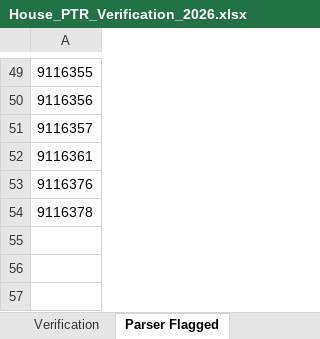
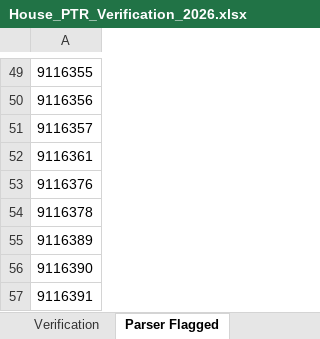
Before and after one commit to Strokeofluck/house-ptr-scraper, an Excel workbook: data/03_verification/House_PTR_Verification_2026.xlsx, sheet Parser Flagged, drawn as a sheet; only a part is shown, gaps mark what is left out; values as stored, in another font and other column widths than the file's, no borders; the diff names each change by its address in the sheet, - before the commit and + after, or states it on an @@ line.

```diff
--- a/data/03_verification/House_PTR_Verification_2026.xlsx (sheet Parser Flagged)
+++ b/data/03_verification/House_PTR_Verification_2026.xlsx (sheet Parser Flagged)
+row 55: 9116389
+row 56: 9116390
+row 57: 9116391
```
Also changed, not shown: sheet House XML Index, sheet Verification, data/03_verification/House_PTR_Verification_2021.xlsx, data/03_verification/House_PTR_Verification_2022.xlsx, 13 other files.
